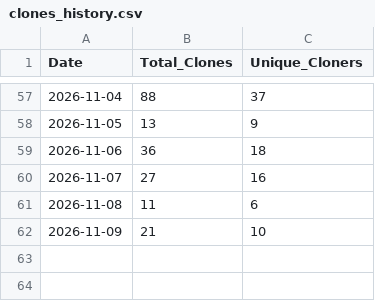
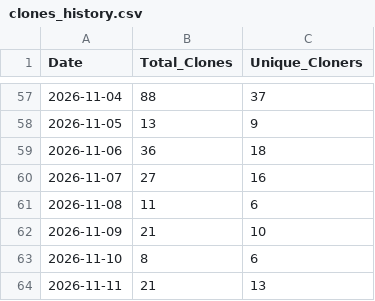
Before and after one commit to glaydsonboa/traceweave, a CSV file: research/traffic-data/clones_history.csv, drawn as a sheet; only a part is shown, gaps mark what is left out.

```diff
--- a/research/traffic-data/clones_history.csv
+++ b/research/traffic-data/clones_history.csv
@@ -62 +62,3 @@ Date;Total_Clones;Unique_Cloners
 2026-11-09;21;10
+2026-11-10;8;6
+2026-11-11;21;13
```
Also changed, not shown: research/traffic-data/popular_content_history.csv, research/traffic-data/views_history.csv.
